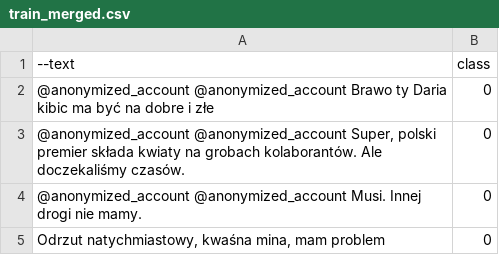
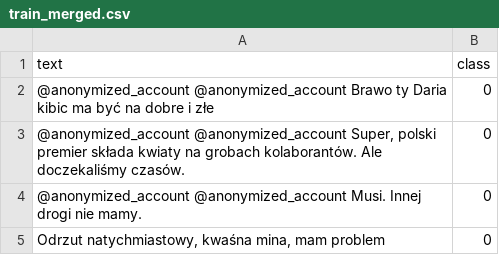
Before and after one commit to Dziameno/Cyberbullying-detection, a CSV file: data/Train/train_merged.csv, drawn as a sheet; only a part is shown.

```diff
--- a/data/Train/train_merged.csv
+++ b/data/Train/train_merged.csv
@@ -1,2 +1,2 @@
---text	class
+text	class
 @anonymized_account @anonymized_account Brawo ty Daria kibic ma być na dobre i złe	0
```
Also changed, not shown: 6 other files.
